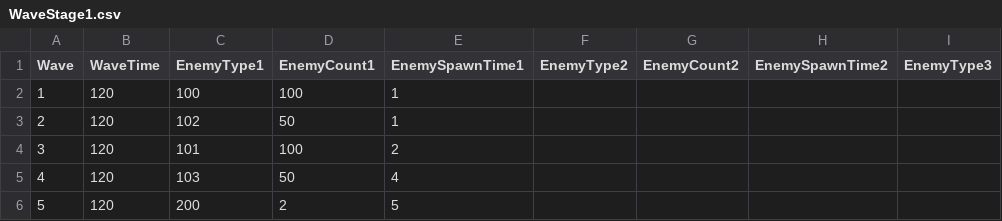
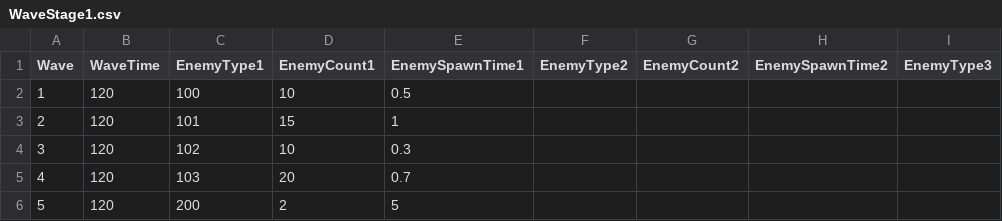
Before and after one commit to lostwaltz/PossibleDefense, a CSV file: Assets/Resources/StageDB/WaveStageDB/WaveStage1.csv, drawn as a sheet; only a part is shown; the diff names each change by its address in the sheet, - before the commit and + after, or states it on an @@ line.

```diff
--- a/Assets/Resources/StageDB/WaveStageDB/WaveStage1.csv
+++ b/Assets/Resources/StageDB/WaveStageDB/WaveStage1.csv
-D2 (EnemyCount1): 100
+D2 (EnemyCount1): 10
-E2 (EnemySpawnTime1): 1
+E2 (EnemySpawnTime1): 0.5
-C3 (EnemyType1): 102
+C3 (EnemyType1): 101
-D3 (EnemyCount1): 50
+D3 (EnemyCount1): 15
-C4 (EnemyType1): 101
+C4 (EnemyType1): 102
-D4 (EnemyCount1): 100
+D4 (EnemyCount1): 10
-E4 (EnemySpawnTime1): 2
+E4 (EnemySpawnTime1): 0.3
-D5 (EnemyCount1): 50
+D5 (EnemyCount1): 20
-E5 (EnemySpawnTime1): 4
+E5 (EnemySpawnTime1): 0.7
```
Also changed, not shown: 9 other files.
